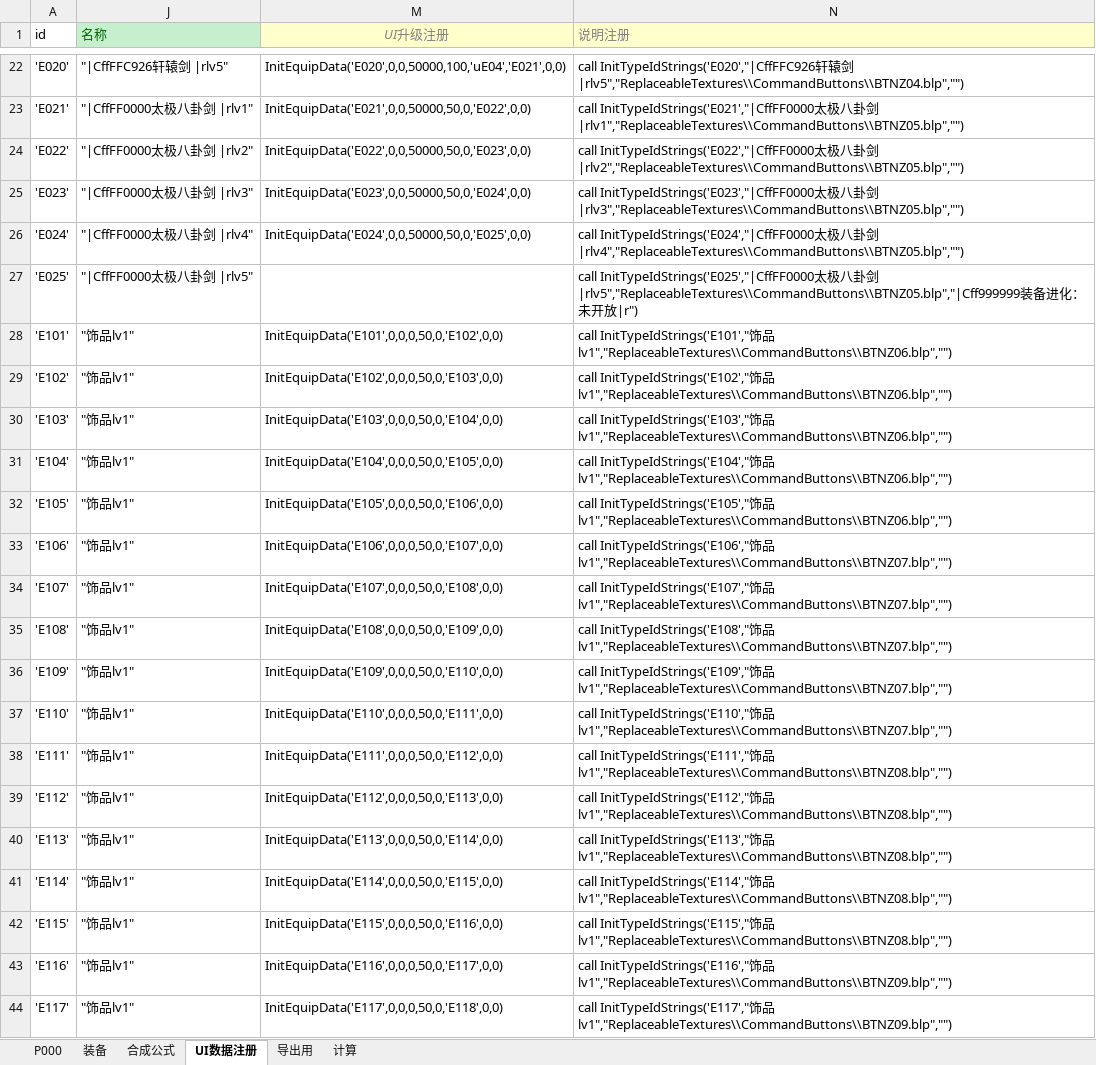
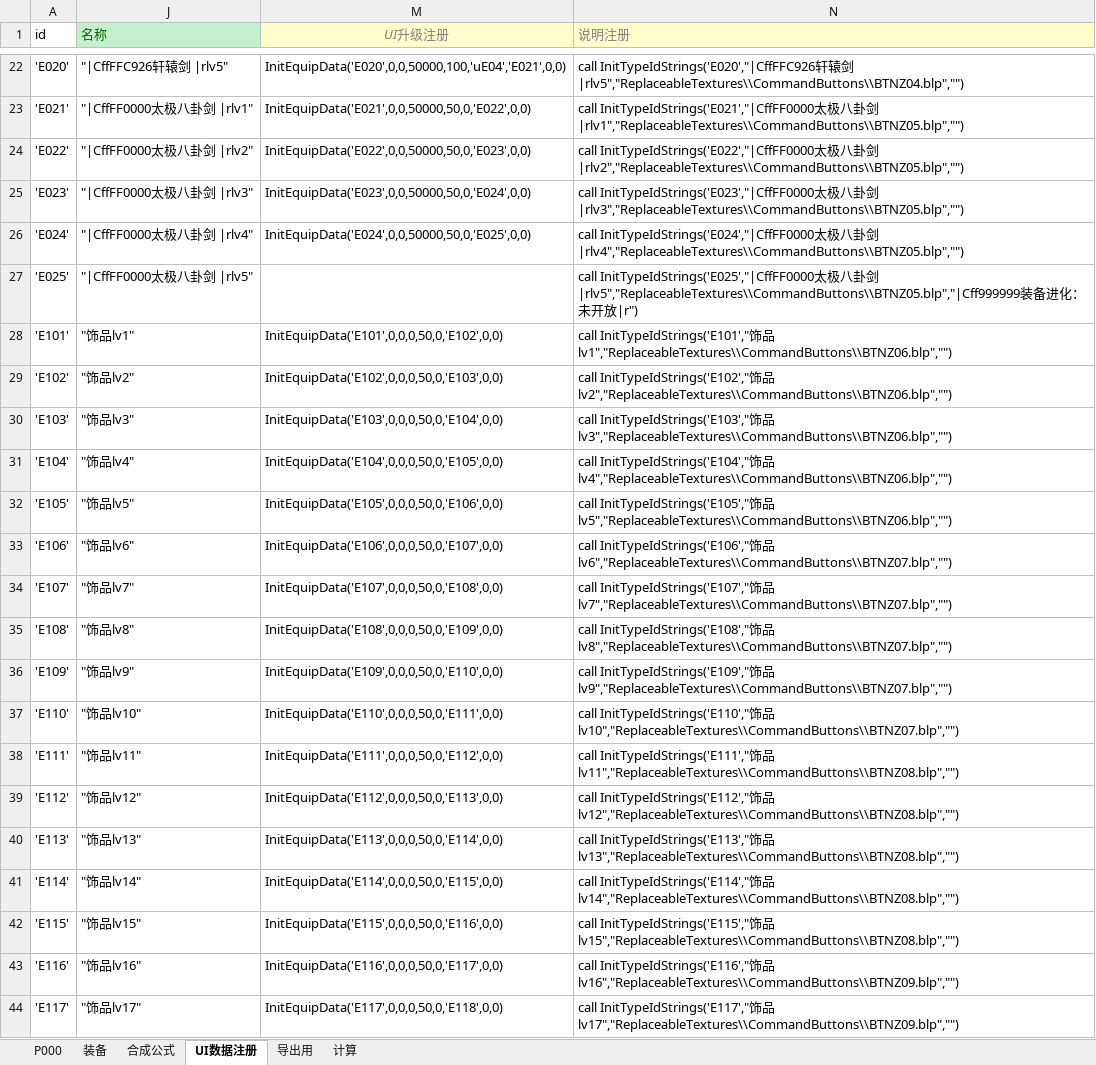
Before and after one commit to MageEgg/MageGame, an Excel workbook: 封神榜物品v0.0.4.xlsm, sheet UI数据注册, drawn as a sheet; only a part is shown, gaps mark what is left out; values as stored, in another font and other column widths than the file's, no borders; the diff covers the shown part only; the diff names each change by its address in the sheet, - before the commit and + after, or states it on an @@ line.

```diff
--- a/封神榜物品v0.0.4.xlsm (sheet UI数据注册)
+++ b/封神榜物品v0.0.4.xlsm (sheet UI数据注册)
-J29 (名称): "饰品lv1"
+J29 (名称): "饰品lv2"
-N29 (说明注册): …饰品lv1","ReplaceableTextures\\CommandButtons\\BTNZ06.blp","")
+N29 (说明注册): …饰品lv2","ReplaceableTextures\\CommandButtons\\BTNZ06.blp","")
-J30 (名称): "饰品lv1"
+J30 (名称): "饰品lv3"
-N30 (说明注册): …饰品lv1","ReplaceableTextures\\CommandButtons\\BTNZ06.blp","")
+N30 (说明注册): …饰品lv3","ReplaceableTextures\\CommandButtons\\BTNZ06.blp","")
-J31 (名称): "饰品lv1"
+J31 (名称): "饰品lv4"
-N31 (说明注册): …饰品lv1","ReplaceableTextures\\CommandButtons\\BTNZ06.blp","")
+N31 (说明注册): …饰品lv4","ReplaceableTextures\\CommandButtons\\BTNZ06.blp","")
-J32 (名称): "饰品lv1"
+J32 (名称): "饰品lv5"
-N32 (说明注册): …饰品lv1","ReplaceableTextures\\CommandButtons\\BTNZ06.blp","")
+N32 (说明注册): …饰品lv5","ReplaceableTextures\\CommandButtons\\BTNZ06.blp","")
-J33 (名称): "饰品lv1"
+J33 (名称): "饰品lv6"
-N33 (说明注册): …饰品lv1","ReplaceableTextures\\CommandButtons\\BTNZ07.blp","")
+N33 (说明注册): …饰品lv6","ReplaceableTextures\\CommandButtons\\BTNZ07.blp","")
-J34 (名称): "饰品lv1"
+J34 (名称): "饰品lv7"
-N34 (说明注册): …饰品lv1","ReplaceableTextures\\CommandButtons\\BTNZ07.blp","")
+N34 (说明注册): …饰品lv7","ReplaceableTextures\\CommandButtons\\BTNZ07.blp","")
-J35 (名称): "饰品lv1"
+J35 (名称): "饰品lv8"
-N35 (说明注册): …饰品lv1","ReplaceableTextures\\CommandButtons\\BTNZ07.blp","")
+N35 (说明注册): …饰品lv8","ReplaceableTextures\\CommandButtons\\BTNZ07.blp","")
-J36 (名称): "饰品lv1"
+J36 (名称): "饰品lv9"
-N36 (说明注册): …饰品lv1","ReplaceableTextures\\CommandButtons\\BTNZ07.blp","")
+N36 (说明注册): …饰品lv9","ReplaceableTextures\\CommandButtons\\BTNZ07.blp","")
-J37 (名称): "饰品lv1"
+J37 (名称): "饰品lv10"
-N37 (说明注册): …饰品lv1","ReplaceableTextures\\CommandButtons\\BTNZ07.blp","")
+N37 (说明注册): …饰品lv10","ReplaceableTextures\\CommandButtons\\BTNZ07.blp","")
-J38 (名称): "饰品lv1"
+J38 (名称): "饰品lv11"
-N38 (说明注册): …饰品lv1","ReplaceableTextures\\CommandButtons\\BTNZ08.blp","")
+N38 (说明注册): …饰品lv11","ReplaceableTextures\\CommandButtons\\BTNZ08.blp","")
-J39 (名称): "饰品lv1"
+J39 (名称): "饰品lv12"
-N39 (说明注册): …饰品lv1","ReplaceableTextures\\CommandButtons\\BTNZ08.blp","")
+N39 (说明注册): …饰品lv12","ReplaceableTextures\\CommandButtons\\BTNZ08.blp","")
-J40 (名称): "饰品lv1"
+J40 (名称): "饰品lv13"
-N40 (说明注册): …饰品lv1","ReplaceableTextures\\CommandButtons\\BTNZ08.blp","")
+N40 (说明注册): …饰品lv13","ReplaceableTextures\\CommandButtons\\BTNZ08.blp","")
-J41 (名称): "饰品lv1"
+J41 (名称): "饰品lv14"
-N41 (说明注册): …饰品lv1","ReplaceableTextures\\CommandButtons\\BTNZ08.blp","")
+N41 (说明注册): …饰品lv14","ReplaceableTextures\\CommandButtons\\BTNZ08.blp","")
-J42 (名称): "饰品lv1"
+J42 (名称): "饰品lv15"
-N42 (说明注册): …饰品lv1","ReplaceableTextures\\CommandButtons\\BTNZ08.blp","")
+N42 (说明注册): …饰品lv15","ReplaceableTextures\\CommandButtons\\BTNZ08.blp","")
-J43 (名称): "饰品lv1"
+J43 (名称): "饰品lv16"
-N43 (说明注册): …饰品lv1","ReplaceableTextures\\CommandButtons\\BTNZ09.blp","")
+N43 (说明注册): …饰品lv16","ReplaceableTextures\\CommandButtons\\BTNZ09.blp","")
-J44 (名称): "饰品lv1"
+J44 (名称): "饰品lv17"
-N44 (说明注册): …饰品lv1","ReplaceableTextures\\CommandButtons\\BTNZ09.blp","")
+N44 (说明注册): …饰品lv17","ReplaceableTextures\\CommandButtons\\BTNZ09.blp","")
```
Also changed, not shown: 16 edited cells elsewhere in this sheet, sheet P000, sheet 装备, 3 other files.
